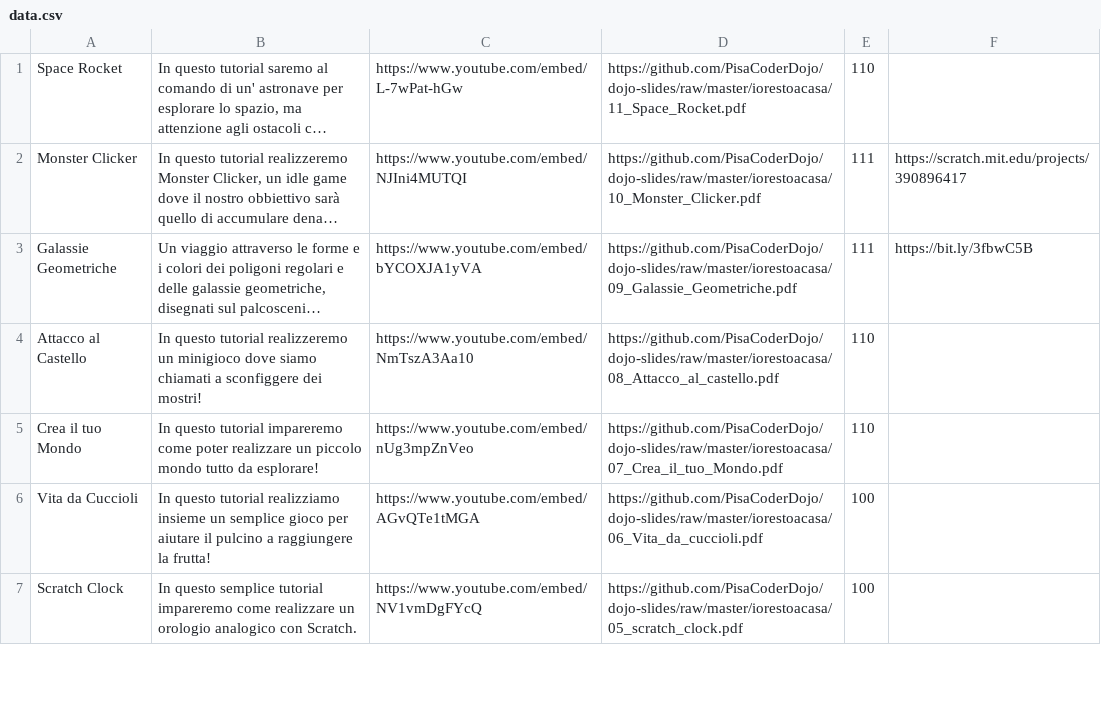
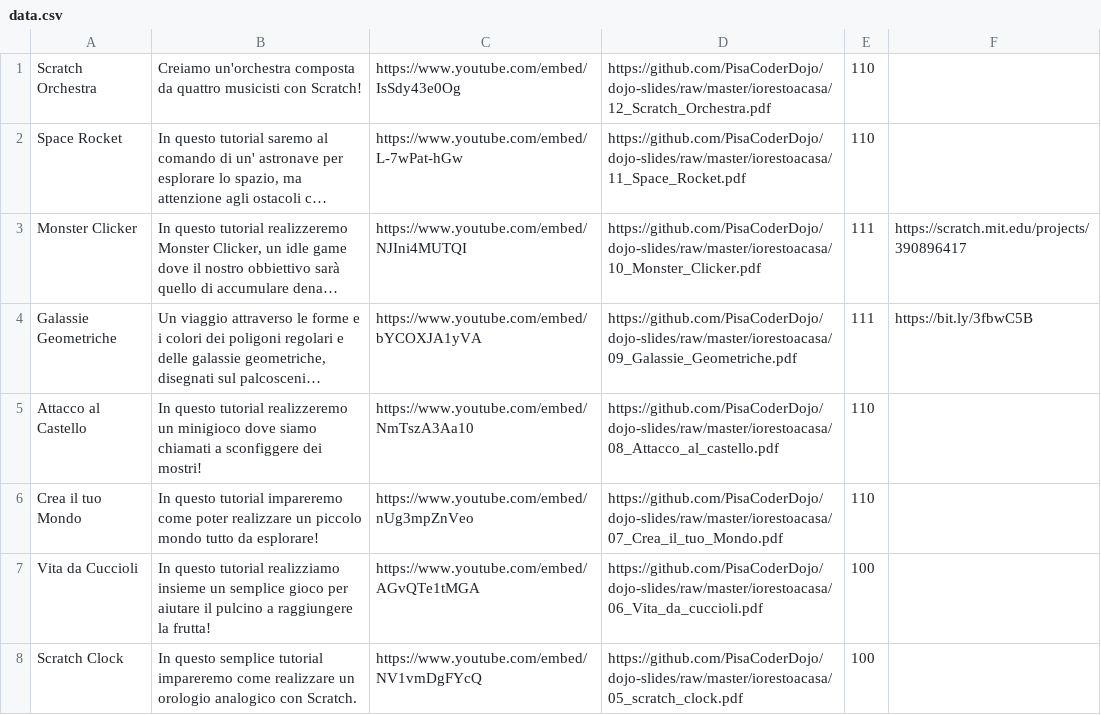
Before and after one commit to PisaCoderDojo/iorestoacasa, a CSV file: generatore/data.csv, drawn as a sheet; only a part is shown; long unchanged cells end in …; the diff names each change by its address in the sheet, - before the commit and + after, or states it on an @@ line.

Commit message:
add card 12_scratch_orchestra

```diff
--- a/generatore/data.csv
+++ b/generatore/data.csv
+row 1: Scratch Orchestra | Creiamo un'orchestra composta da quattro musicisti con Scratch! | https://www.youtube.com/embed/IsSdy43e0Og | https://github.com/PisaCoderDojo/dojo-slides/raw/master/iorestoacasa/12_Scratch_Orchestra.pdf | 110
```
Also changed, not shown: 1 other file.
